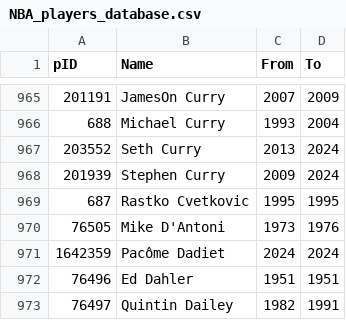
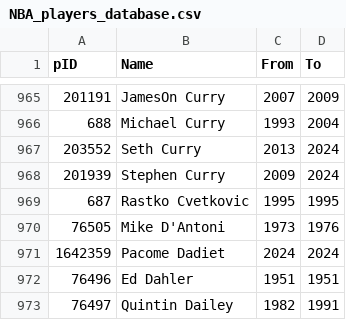
Before and after one commit to sravanpannala/NBA, a CSV file: data/NBA_players_database.csv, drawn as a sheet; only a part is shown, gaps mark what is left out.

```diff
--- a/data/NBA_players_database.csv
+++ b/data/NBA_players_database.csv
@@ -970,3 +970,3 @@ pID,Name,From,To
 76505,Mike D'Antoni,1973,1976
-1642359,Pacôme Dadiet,2024,2024
+1642359,Pacome Dadiet,2024,2024
 76496,Ed Dahler,1951,1951
```
Also changed, not shown: data/NBA_teams_colors_logos.csv, 13 other files.
